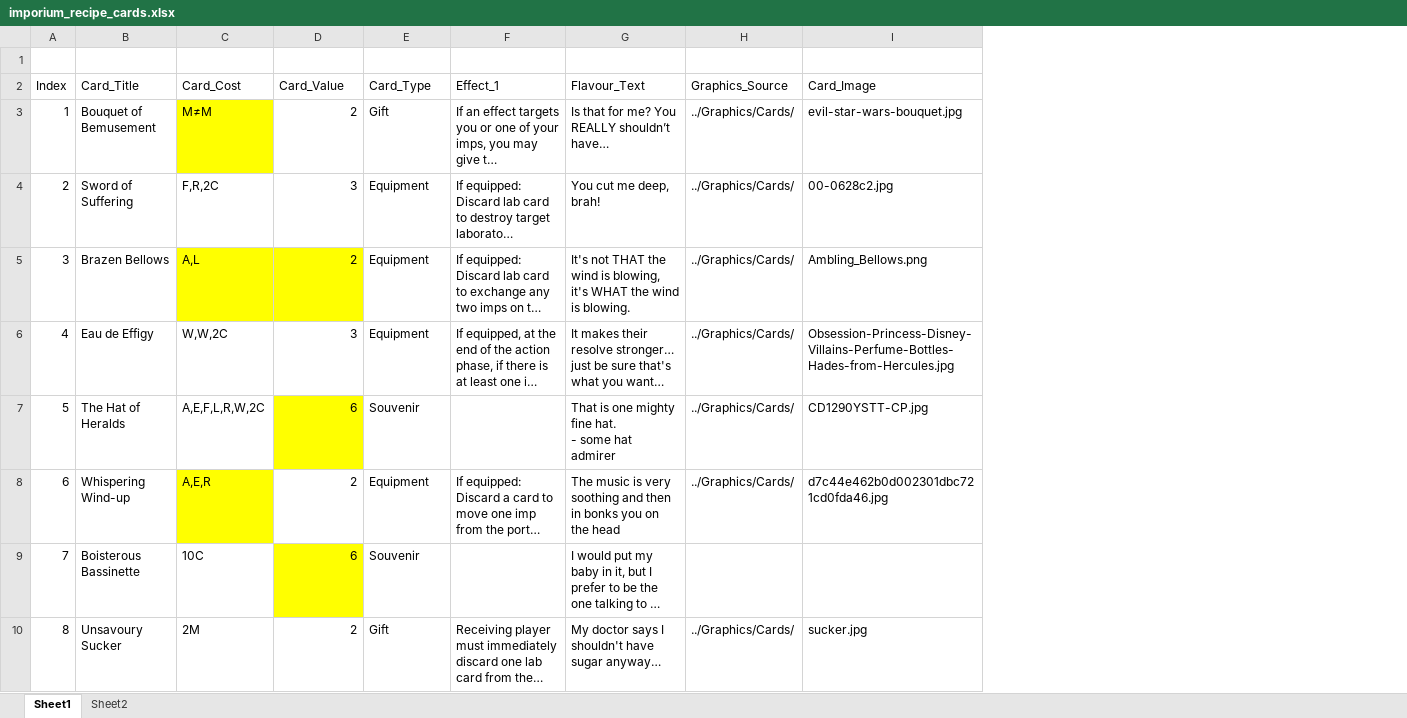
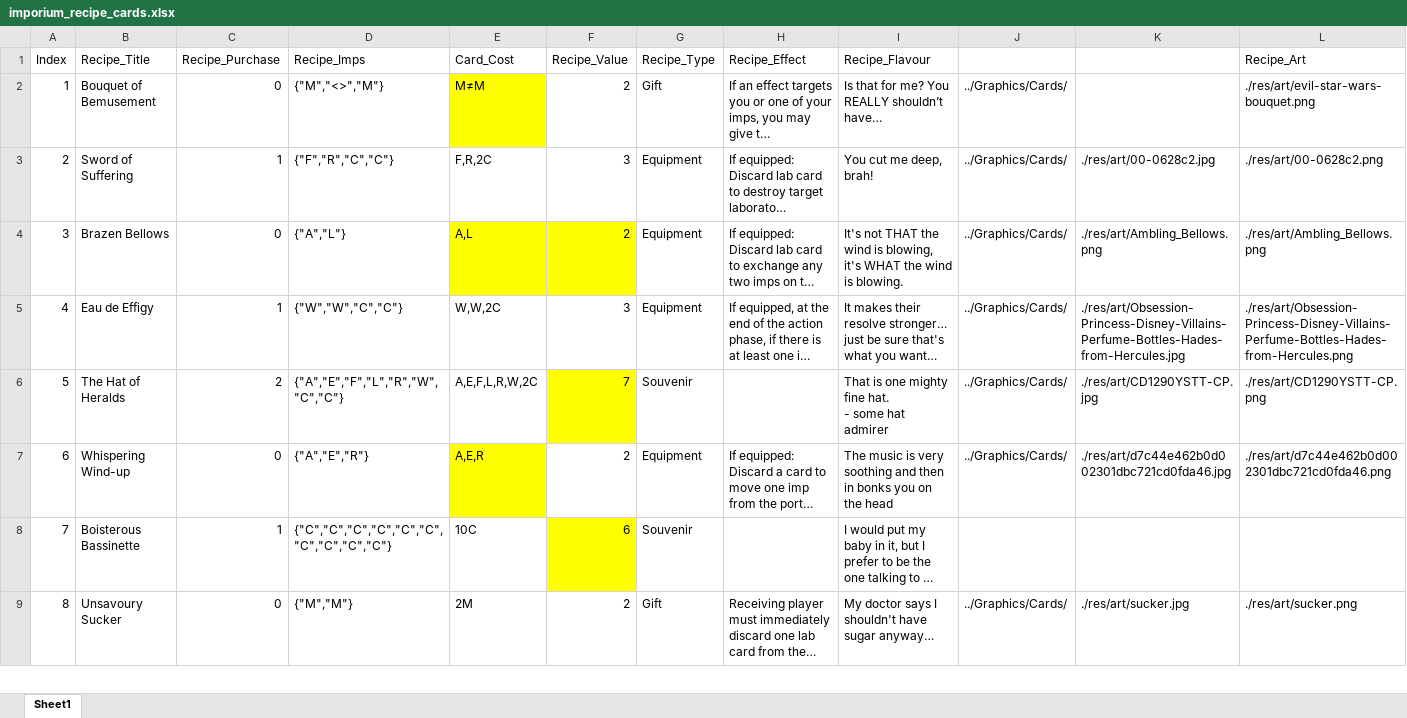
Before and after one commit to SafetyMollusc/Imporium, an Excel workbook: imporium-cards/res/imporium_recipe_cards.xlsx, sheet Sheet1, drawn as a sheet; only a part is shown; long unchanged cells end in …; values as stored, in another font and other column widths than the file's, no borders; removed rows and columns are numbered as before the commit, all else as after; rows hold the shown columns only; the diff covers the shown part only; the diff names each change by its address in the sheet, - before the commit and + after, or states it on an @@ line.

Commit message:
First run recipe cards
Revised to build and test first run of recipe cards

```diff
--- a/imporium-cards/res/imporium_recipe_cards.xlsx (sheet Sheet1)
+++ b/imporium-cards/res/imporium_recipe_cards.xlsx (sheet Sheet1)
-sheet tab: Sheet2
+column C (Recipe_Purchase), rows 2-9: 0 | 1 | 0 | 1 | 2 | 0 | 1 | 0
+column D (Recipe_Imps), rows 2-9: {"M","<>","M"} | {"F","R","C","C"} | {"A","L"} | {"W","W","C","C"} | {"A","E","F","L","R","W","C","C"} | {"A","E","R"} | {"C","C","C","C","C","C","C","C","C","C"} | {"M","M"}
-column I (Card_Image), rows 3-10: evil-star-wars-bouquet.jpg | 00-0628c2.jpg | Ambling_Bellows.png | Obsession-Princess-Disney-Villains-Perfume-Bottles-Hades-from-Hercules.jpg | CD1290YSTT-CP.jpg | d7c44e462b0d002301dbc721cd0fda46.jpg |  | sucker.jpg
+column K, rows 3-9: ./res/art/00-0628c2.jpg | ./res/art/Ambling_Bellows.png | ./res/art/Obsession-Princess-Disney-Villains-Perfume-Bottles-Hades-from-Hercules.jpg | ./res/art/CD1290YSTT-CP.jpg | ./res/art/d7c44e462b0d002301dbc721cd0fda46.jpg |  | ./res/art/sucker.jpg
+column L (Recipe_Art), rows 2-9: ./res/art/evil-star-wars-bouquet.png | ./res/art/00-0628c2.png | ./res/art/Ambling_Bellows.png | ./res/art/Obsession-Princess-Disney-Villains-Perfume-Bottles-Hades-from-Hercules.png | ./res/art/CD1290YSTT-CP.png | ./res/art/d7c44e462b0d002301dbc721cd0fda46.png |  | ./res/art/sucker.png
-row 1: (empty)
-B1: Card_Title
+B1: Recipe_Title
-F1: Card_Value
+F1: Recipe_Value
-G1: Card_Type
+G1: Recipe_Type
-H1: Effect_1
+H1: Recipe_Effect
-I1: Flavour_Text
+I1: Recipe_Flavour
-J1: Graphics_Source
+J1: (empty)
-F6 (Recipe_Value): 6
+F6 (Recipe_Value): 7
```
Also changed, not shown: 26 edited cells and cell formats elsewhere in this sheet, 18 other files.
